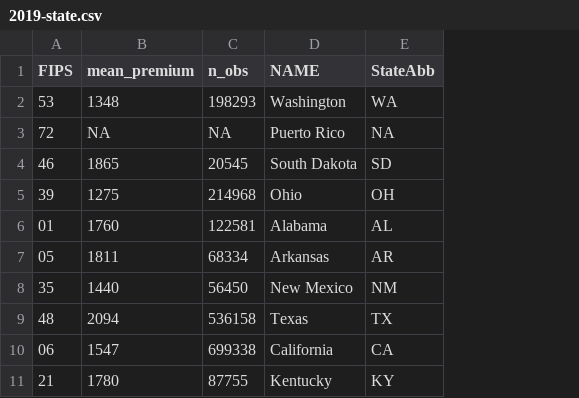
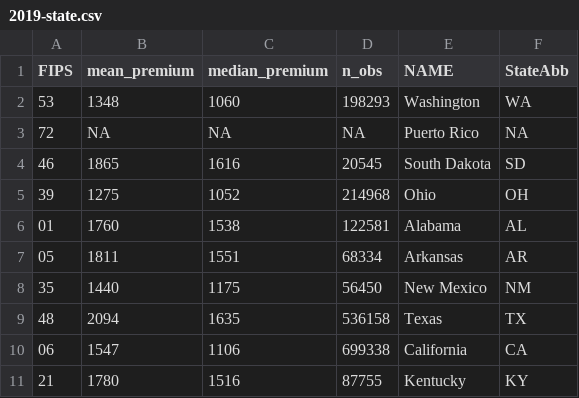
Before and after one commit to joshboyd7/test123, a CSV file: data/2019-state.csv, drawn as a sheet; only a part is shown; the diff names each change by its address in the sheet, - before the commit and + after, or states it on an @@ line.

```diff
--- a/data/2019-state.csv
+++ b/data/2019-state.csv
+column C (median_premium), rows 2-11: 1060 | NA | 1616 | 1052 | 1538 | 1551 | 1175 | 1635 | 1106 | 1516
```
Also changed, not shown: data/2020-state.csv, data/2022-state.csv, 43 other files.
